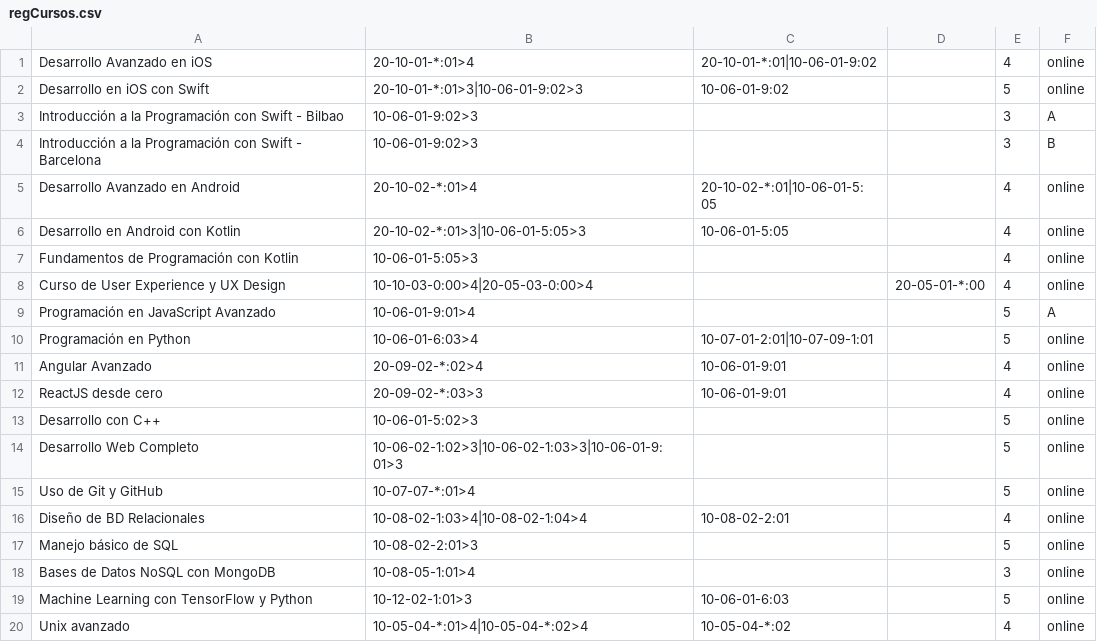
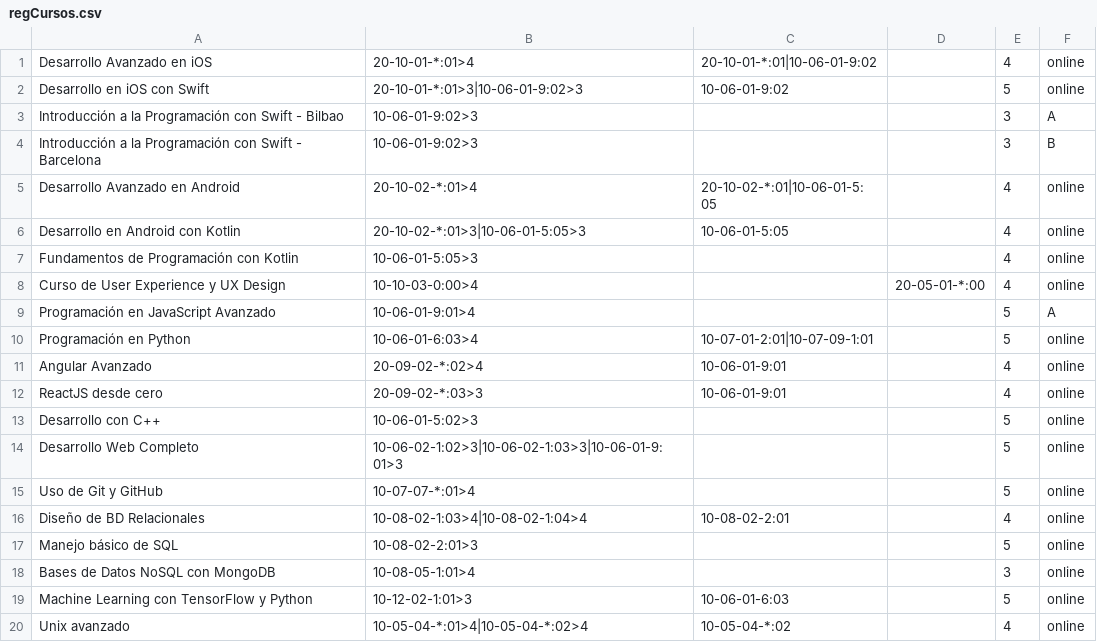
Before and after one commit to SRtesis/tesis-files, a CSV file: regCursos.csv, drawn as a sheet.

Commit message:
Update regCursos.csv

```diff
--- a/regCursos.csv
+++ b/regCursos.csv
@@ -7,3 +7,3 @@ Desarrollo en Android con Kotlin;20-10-02-*:01>3|10-06-01-5:05>3;10-06-01-5:05;;
 Fundamentos de Programación con Kotlin;10-06-01-5:05>3;;;4;online;;;;
-Curso de User Experience y UX Design;10-10-03-0:00>4|20-05-03-0:00>4;;20-05-01-*:00;4;online;;;;
+Curso de User Experience y UX Design;10-10-03-0:00>4;;20-05-01-*:00;4;online;;;;
 Programación en JavaScript Avanzado;10-06-01-9:01>4;;;5;A;;;;
```
